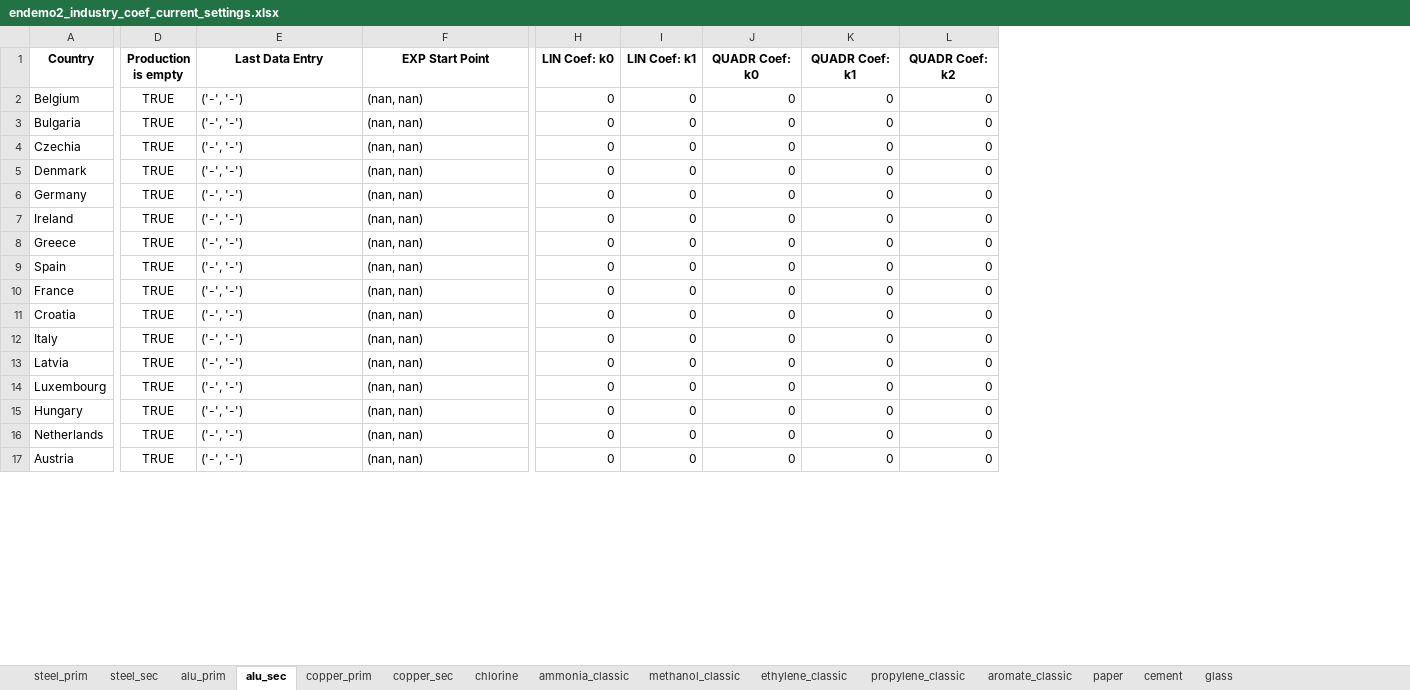
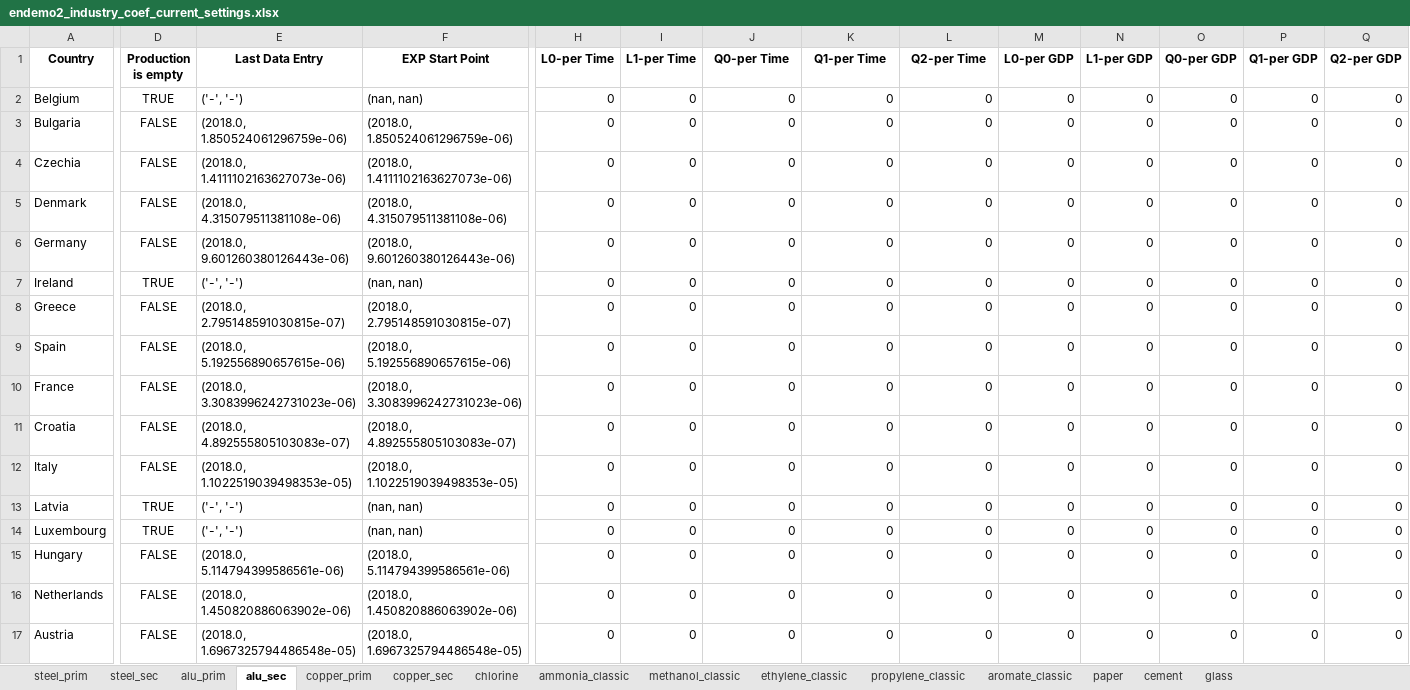
Before and after one commit to chrylt/endemo-v2.0.0-Alpha, an Excel workbook: output/endemo2_industry_coef_current_settings.xlsx, sheet alu_sec, drawn as a sheet; only a part is shown, gaps mark what is left out; values as stored, in another font and other column widths than the file's, no borders; the diff covers the shown part only; the diff names each change by its address in the sheet, - before the commit and + after, or states it on an @@ line.

```diff
--- a/output/endemo2_industry_coef_current_settings.xlsx (sheet alu_sec)
+++ b/output/endemo2_industry_coef_current_settings.xlsx (sheet alu_sec)
+column M (L0-per GDP), rows 2-17: all 0
+column N (L1-per GDP), rows 2-17: all 0
+column O (Q0-per GDP), rows 2-17: all 0
+column P (Q1-per GDP), rows 2-17: all 0
+column Q (Q2-per GDP), rows 2-17: all 0
-H1: LIN Coef: k0
+H1: L0-per Time
-I1: LIN Coef: k1
+I1: L1-per Time
-J1: QUADR Coef: k0
+J1: Q0-per Time
-K1: QUADR Coef: k1
+K1: Q1-per Time
-L1: QUADR Coef: k2
+L1: Q2-per Time
-D3:D6 (Production is empty): TRUE
+D3:D6 (Production is empty): FALSE
-E3 (Last Data Entry): ('-', '-')
+E3 (Last Data Entry): (2018.0, 1.850524061296759e-06)
-F3 (EXP Start Point): (nan, nan)
+F3 (EXP Start Point): (2018.0, 1.850524061296759e-06)
-E4 (Last Data Entry): ('-', '-')
+E4 (Last Data Entry): (2018.0, 1.4111102163627073e-06)
-F4 (EXP Start Point): (nan, nan)
+F4 (EXP Start Point): (2018.0, 1.4111102163627073e-06)
-E5 (Last Data Entry): ('-', '-')
+E5 (Last Data Entry): (2018.0, 4.315079511381108e-06)
-F5 (EXP Start Point): (nan, nan)
+F5 (EXP Start Point): (2018.0, 4.315079511381108e-06)
-E6 (Last Data Entry): ('-', '-')
+E6 (Last Data Entry): (2018.0, 9.601260380126443e-06)
-F6 (EXP Start Point): (nan, nan)
+F6 (EXP Start Point): (2018.0, 9.601260380126443e-06)
-D8:D12 (Production is empty): TRUE
+D8:D12 (Production is empty): FALSE
-E8 (Last Data Entry): ('-', '-')
+E8 (Last Data Entry): (2018.0, 2.795148591030815e-07)
-F8 (EXP Start Point): (nan, nan)
+F8 (EXP Start Point): (2018.0, 2.795148591030815e-07)
-E9 (Last Data Entry): ('-', '-')
+E9 (Last Data Entry): (2018.0, 5.192556890657615e-06)
-F9 (EXP Start Point): (nan, nan)
+F9 (EXP Start Point): (2018.0, 5.192556890657615e-06)
-E10 (Last Data Entry): ('-', '-')
+E10 (Last Data Entry): (2018.0, 3.3083996242731023e-06)
-F10 (EXP Start Point): (nan, nan)
+F10 (EXP Start Point): (2018.0, 3.3083996242731023e-06)
-E11 (Last Data Entry): ('-', '-')
+E11 (Last Data Entry): (2018.0, 4.892555805103083e-07)
-F11 (EXP Start Point): (nan, nan)
+F11 (EXP Start Point): (2018.0, 4.892555805103083e-07)
-E12 (Last Data Entry): ('-', '-')
+E12 (Last Data Entry): (2018.0, 1.1022519039498353e-05)
-F12 (EXP Start Point): (nan, nan)
+F12 (EXP Start Point): (2018.0, 1.1022519039498353e-05)
-D15:D17 (Production is empty): TRUE
+D15:D17 (Production is empty): FALSE
-E15 (Last Data Entry): ('-', '-')
+E15 (Last Data Entry): (2018.0, 5.114794399586561e-06)
-F15 (EXP Start Point): (nan, nan)
+F15 (EXP Start Point): (2018.0, 5.114794399586561e-06)
-E16 (Last Data Entry): ('-', '-')
+E16 (Last Data Entry): (2018.0, 1.450820886063902e-06)
-F16 (EXP Start Point): (nan, nan)
+F16 (EXP Start Point): (2018.0, 1.450820886063902e-06)
-E17 (Last Data Entry): ('-', '-')
+E17 (Last Data Entry): (2018.0, 1.6967325794486548e-05)
-F17 (EXP Start Point): (nan, nan)
+F17 (EXP Start Point): (2018.0, 1.6967325794486548e-05)
```
Also changed, not shown: 30 edited cells elsewhere in this sheet, sheet glass, sheet steel_prim, sheet ammonia_classic, sheet copper_prim, sheet propylene_classic, sheet copper_sec, 8 more sheets, output/endemo2_amount_prognosis.xlsx, output/endemo2_demand_projections.xlsx, 20 other files.
